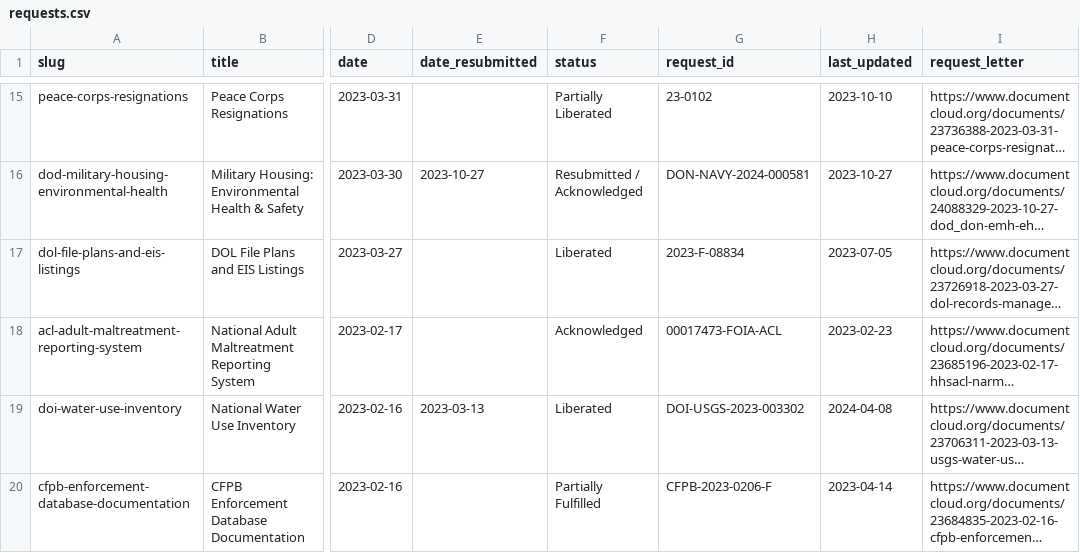
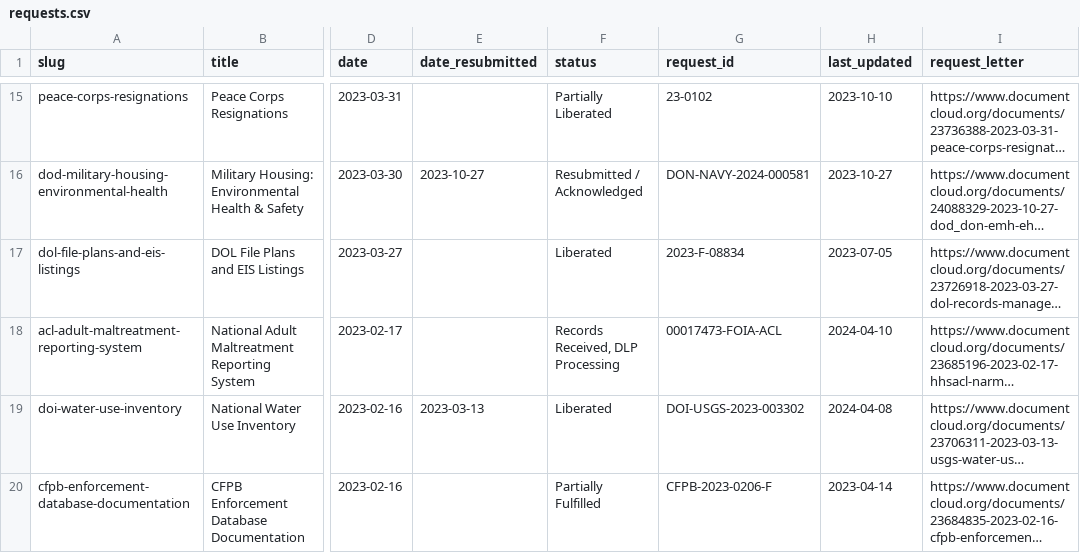
Before and after one commit to data-liberation-project/dlp-metadata, a CSV file: data/requests.csv, drawn as a sheet; only a part is shown, gaps mark what is left out; long unchanged cells end in …; the diff names each change by its address in the sheet, - before the commit and + after, or states it on an @@ line.

```diff
--- a/data/requests.csv
+++ b/data/requests.csv
-F18 (status): Acknowledged
+F18 (status): Records Received, DLP Processing
-H18 (last_updated): 2023-02-23
+H18 (last_updated): 2024-04-10
```
Also changed, not shown: data/updates.csv.
